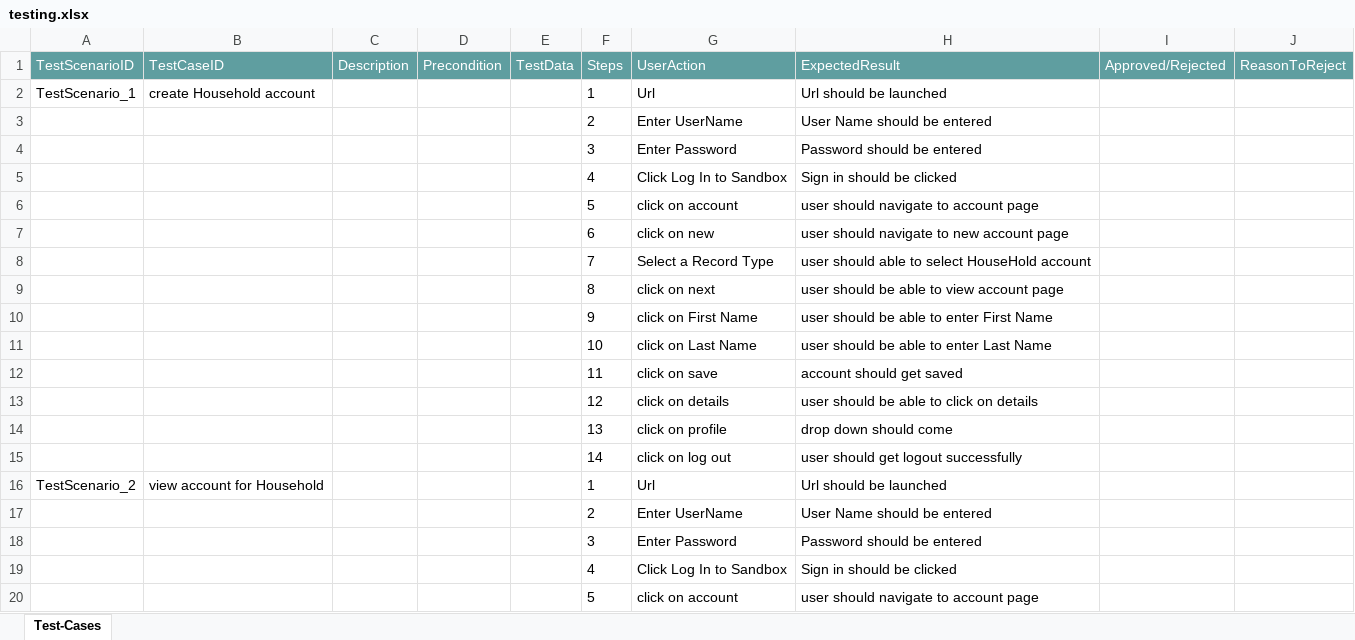
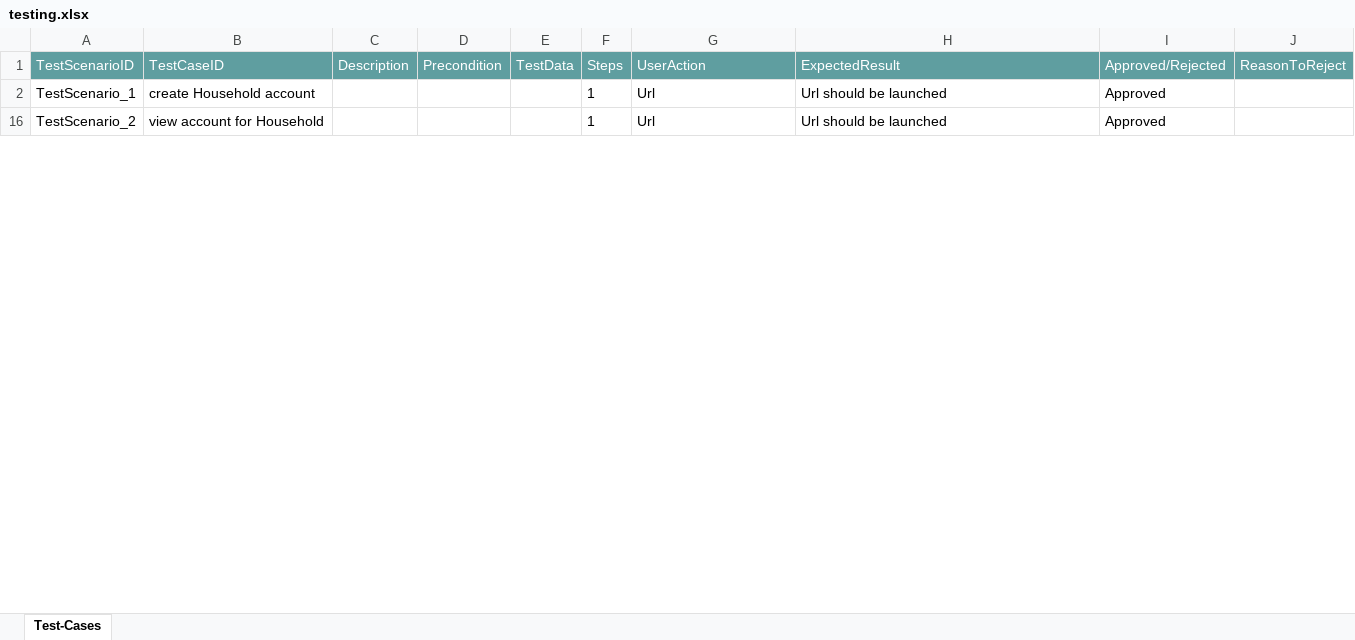
Before and after one commit to ShaikMohamedIrfan/households, an Excel workbook: testing.xlsx, sheet Test-Cases, drawn as a sheet; only a part is shown; values as stored, in another font and other column widths than the file's, no borders; table styles not drawn; the diff covers the shown part only; the diff names each change by its address in the sheet, - before the commit and + after, or states it on an @@ line.

Commit message:
Add files via upload

```diff
--- a/testing.xlsx (sheet Test-Cases)
+++ b/testing.xlsx (sheet Test-Cases)
-I2 (Approved/Rejected): (empty)
+I2 (Approved/Rejected): Approved
@@ row 3 hidden:  |  |  |  |  | 2 | Enter UserName | User Name should be entered @@
@@ row 4 hidden:  |  |  |  |  | 3 | Enter Password | Password should be entered @@
@@ row 5 hidden:  |  |  |  |  | 4 | Click Log In to Sandbox | Sign in should be clicked @@
@@ row 6 hidden:  |  |  |  |  | 5 | click on account | user should navigate to account page @@
@@ row 7 hidden:  |  |  |  |  | 6 | click on new | user should navigate to new account page @@
@@ row 8 hidden:  |  |  |  |  | 7 | Select a Record Type | user should able to select HouseHold account @@
@@ row 9 hidden:  |  |  |  |  | 8 | click on next | user should be able to view account page @@
@@ row 10 hidden:  |  |  |  |  | 9 | click on First Name | user should be able to enter First Name @@
@@ row 11 hidden:  |  |  |  |  | 10 | click on Last Name | user should be able to enter Last Name @@
@@ row 12 hidden:  |  |  |  |  | 11 | click on save | account should get saved @@
@@ row 13 hidden:  |  |  |  |  | 12 | click on details | user should be able to click on details @@
@@ row 14 hidden:  |  |  |  |  | 13 | click on profile | drop down should come @@
@@ row 15 hidden:  |  |  |  |  | 14 | click on log out | user should get logout successfully @@
-I16 (Approved/Rejected): (empty)
+I16 (Approved/Rejected): Approved
@@ row 17 hidden:  |  |  |  |  | 2 | Enter UserName | User Name should be entered @@
@@ row 18 hidden:  |  |  |  |  | 3 | Enter Password | Password should be entered @@
@@ row 19 hidden:  |  |  |  |  | 4 | Click Log In to Sandbox | Sign in should be clicked @@
@@ row 20 hidden:  |  |  |  |  | 5 | click on account | user should navigate to account page @@
```
Also changed, not shown: 23 hidden or unhidden rows and 2 edited cells elsewhere in this sheet.
